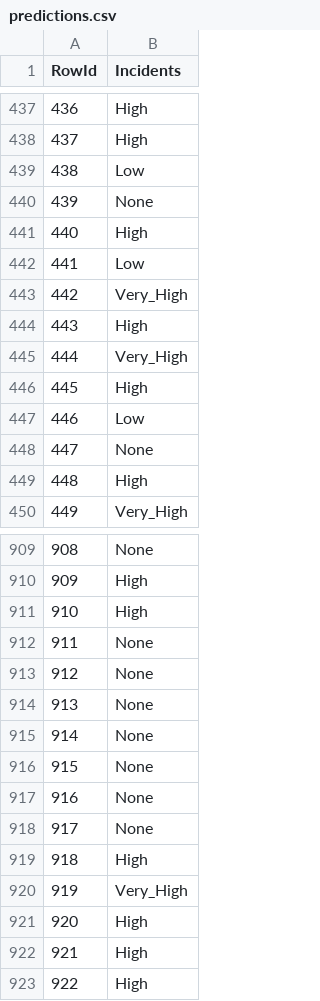
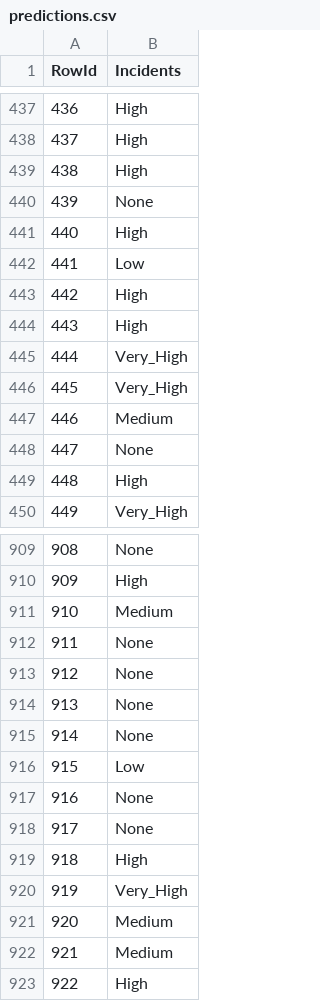
Before and after one commit to MiguelFernandes13/daa, a CSV file: competicao/predictions.csv, drawn as a sheet; only a part is shown, gaps mark what is left out; the diff covers the shown part only.

```diff
--- a/competicao/predictions.csv
+++ b/competicao/predictions.csv
@@ -438,3 +438,3 @@ RowId,Incidents
 437,High
-438,Low
+438,High
 439,None
@@ -442,7 +442,7 @@ RowId,Incidents
 441,Low
-442,Very_High
+442,High
 443,High
 444,Very_High
-445,High
-446,Low
+445,Very_High
+446,Medium
 447,None
@@ -910,3 +910,3 @@ RowId,Incidents
 909,High
-910,High
+910,Medium
 911,None
@@ -915,3 +915,3 @@ RowId,Incidents
 914,None
-915,None
+915,Low
 916,None
@@ -920,4 +920,4 @@ RowId,Incidents
 919,Very_High
-920,High
-921,High
+920,Medium
+921,Medium
 922,High
```
Also changed, not shown: 120 edited cells elsewhere in this file, 1 other file.
